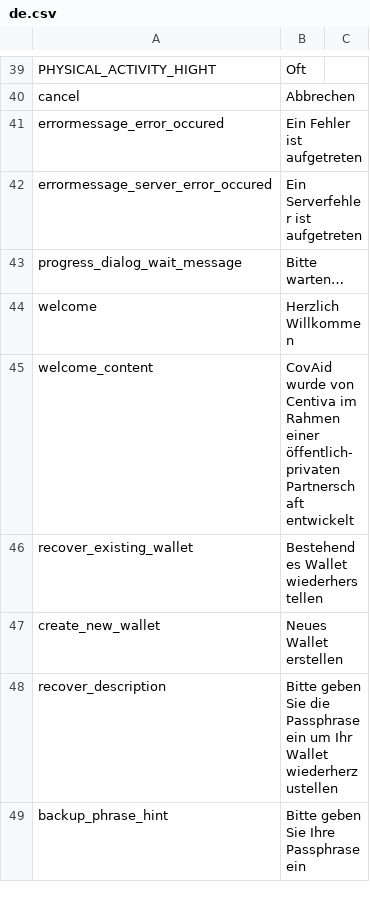
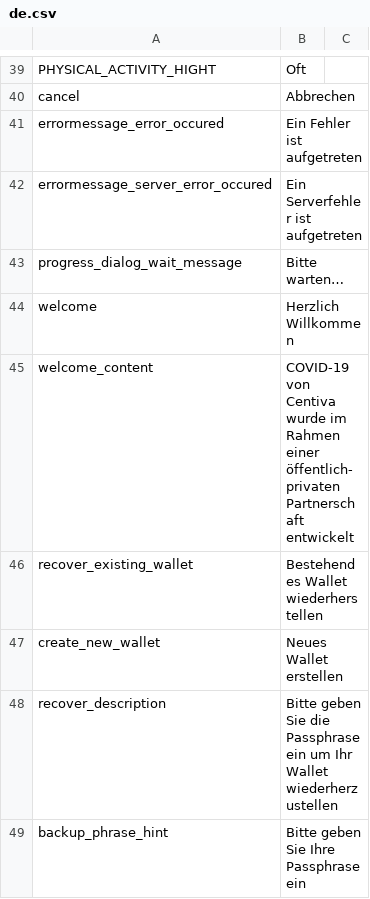
Before and after one commit to CentivaHealth/centiva-translations, a CSV file: de.csv, drawn as a sheet; only a part is shown, gaps mark what is left out; the diff covers the shown part only.

Commit message:
Update de.csv (POEditor.com)

```diff
--- a/de.csv
+++ b/de.csv
@@ -44,3 +44,3 @@ progress_dialog_wait_message,"Bitte warten…"
 welcome,"Herzlich Willkommen"
-welcome_content,"CovAid wurde von Centiva im Rahmen einer öffentlich-privaten Partnerschaft entwickelt"
+welcome_content,"COVID-19 von Centiva wurde im Rahmen einer öffentlich-privaten Partnerschaft entwickelt"
 recover_existing_wallet,"Bestehendes Wallet wiederherstellen"
```
Also changed, not shown: 2 edited cells elsewhere in this file.
